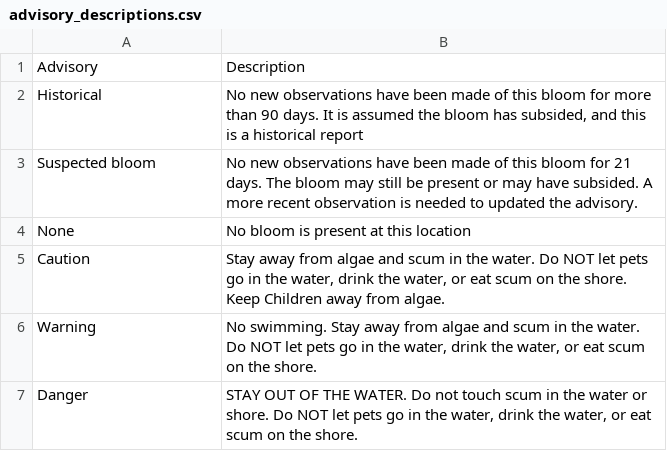
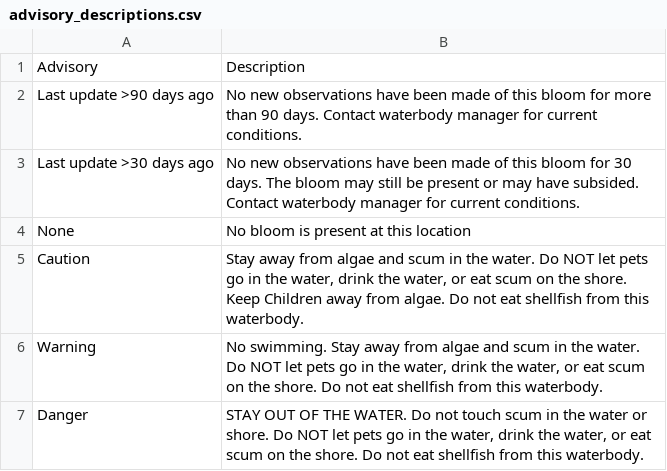
Before and after one commit to swamp-fhabs/incident_web_map, a CSV file: Data/advisory_descriptions.csv, drawn as a sheet.

```diff
--- a/Data/advisory_descriptions.csv
+++ b/Data/advisory_descriptions.csv
@@ -1,7 +1,7 @@
 Advisory,Description
-Historical,"No new observations have been made of this bloom for more than 90 days. It is assumed the bloom has subsided, and this is a historical report"
-Suspected bloom,No new observations have been made of this bloom for 21 days. The bloom may still be present or may have subsided. A more recent observation is needed to updated the advisory.
+Last update >90 days ago,No new observations have been made of this bloom for more than 90 days. Contact waterbody manager for current conditions.
+Last update >30 days ago,No new observations have been made of this bloom for 30 days. The bloom may still be present or may have subsided. Contact waterbody manager for current conditions.
 None,No bloom is present at this location
-Caution,"Stay away from algae and scum in the water. Do NOT let pets go in the water, drink the water, or eat scum on the shore. Keep Children away from algae."
-Warning,"No swimming. Stay away from algae and scum in the water. Do NOT let pets go in the water, drink the water, or eat scum on the shore."
-Danger,"STAY OUT OF THE WATER. Do not touch scum in the water or shore. Do NOT let pets go in the water, drink the water, or eat scum on the shore."
+Caution,"Stay away from algae and scum in the water. Do NOT let pets go in the water, drink the water, or eat scum on the shore. Keep Children away from algae. Do not eat shellfish from this waterbody."
+Warning,"No swimming. Stay away from algae and scum in the water. Do NOT let pets go in the water, drink the water, or eat scum on the shore. Do not eat shellfish from this waterbody."
+Danger,"STAY OUT OF THE WATER. Do not touch scum in the water or shore. Do NOT let pets go in the water, drink the water, or eat scum on the shore. Do not eat shellfish from this waterbody."
```
Also changed, not shown: 2 other files.
